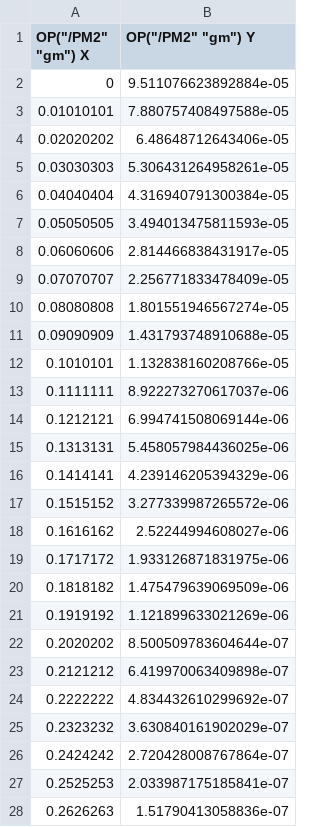
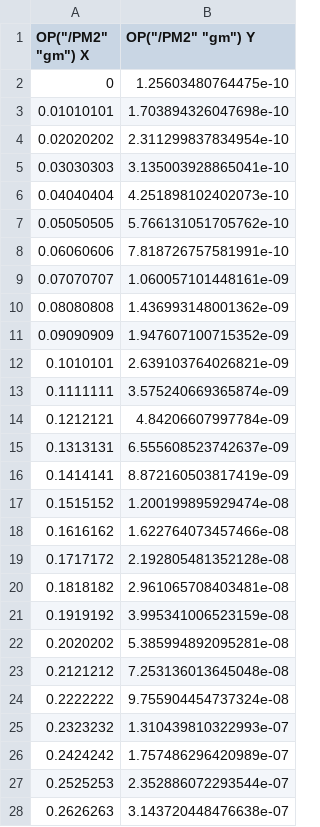
Before and after one commit to faaiqgwaqar/ECE520-Analog-CMOS-Integrated-Circuits, a CSV file: newSim/gm/gm pmos Lmin.csv, drawn as a sheet; only a part is shown; the diff covers the shown part only.

```diff
--- a/newSim/gm/gm pmos Lmin.csv
+++ b/newSim/gm/gm pmos Lmin.csv
@@ -1,28 +1,28 @@
 OP("/PM2" "gm") X,OP("/PM2" "gm") Y
-0,9.511076623892884e-05
-0.01010101,7.880757408497588e-05
-0.02020202,6.48648712643406e-05
-0.03030303,5.306431264958261e-05
-0.04040404,4.316940791300384e-05
-0.05050505,3.494013475811593e-05
-0.06060606,2.814466838431917e-05
-0.07070707,2.256771833478409e-05
-0.08080808,1.801551946567274e-05
-0.09090909,1.431793748910688e-05
-0.1010101,1.132838160208766e-05
-0.1111111,8.922273270617037e-06
-0.1212121,6.994741508069144e-06
-0.1313131,5.458057984436025e-06
-0.1414141,4.239146205394329e-06
-0.1515152,3.277339987265572e-06
-0.1616162,2.52244994608027e-06
-0.1717172,1.933126871831975e-06
-0.1818182,1.475479639069509e-06
-0.1919192,1.121899633021269e-06
-0.2020202,8.500509783604644e-07
-0.2121212,6.419970063409898e-07
-0.2222222,4.834432610299692e-07
-0.2323232,3.630840161902029e-07
-0.2424242,2.720428008767864e-07
-0.2525253,2.033987175185841e-07
-0.2626263,1.51790413058836e-07
+0,1.25603480764475e-10
+0.01010101,1.703894326047698e-10
+0.02020202,2.311299837834954e-10
+0.03030303,3.135003928865041e-10
+0.04040404,4.251898102402073e-10
+0.05050505,5.766131051705762e-10
+0.06060606,7.818726757581991e-10
+0.07070707,1.060057101448161e-09
+0.08080808,1.436993148001362e-09
+0.09090909,1.947607100715352e-09
+0.1010101,2.639103764026821e-09
+0.1111111,3.575240669365874e-09
+0.1212121,4.84206607997784e-09
+0.1313131,6.555608523742637e-09
+0.1414141,8.872160503817419e-09
+0.1515152,1.200199895929474e-08
+0.1616162,1.622764073457466e-08
+0.1717172,2.192805481352128e-08
+0.1818182,2.961065708403481e-08
+0.1919192,3.995341006523159e-08
+0.2020202,5.385994892095281e-08
+0.2121212,7.253136013645048e-08
+0.2222222,9.755904454737324e-08
+0.2323232,1.310439810322993e-07
+0.2424242,1.757486296420989e-07
+0.2525253,2.352886072293544e-07
+0.2626263,3.143720448476638e-07
```
Also changed, not shown: 73 edited cells elsewhere in this file, newSim/cgs/cgs pmos Lmin.csv, newSim/gm/gm pmos 4Lmin.csv, 21 other files.
